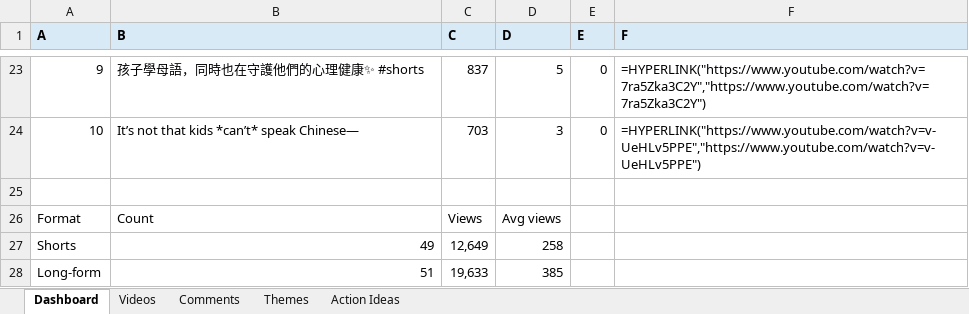
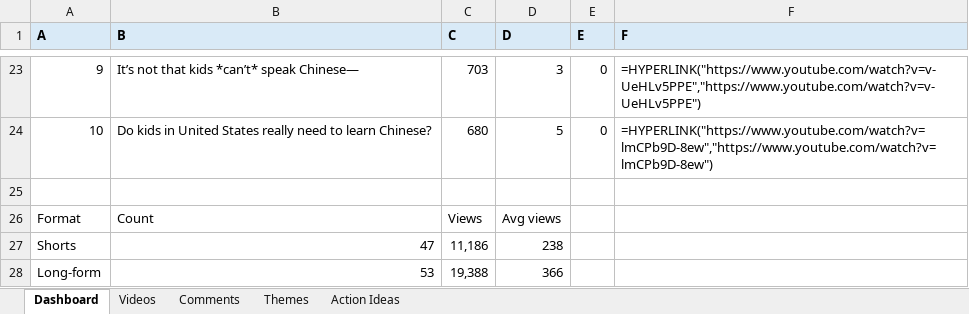
Before and after one commit to lelereaders/lele-youtube-dashboard, an Excel workbook: youtube_reports/YouTube_Comment_Insights_latest.xlsx, sheet Dashboard, drawn as a sheet; only a part is shown, gaps mark what is left out; values as stored, in another font and other column widths than the file's, no borders; formulas without a stored value are shown as written; the diff covers the shown part only; the diff names each change by its address in the sheet, - before the commit and + after, or states it on an @@ line.

```diff
--- a/youtube_reports/YouTube_Comment_Insights_latest.xlsx (sheet Dashboard)
+++ b/youtube_reports/YouTube_Comment_Insights_latest.xlsx (sheet Dashboard)
-B23 (B): 孩子學母語，同時也在守護他們的心理健康✨ #shorts
+B23 (B): It’s not that kids *can’t* speak Chinese—
-C23 (C): 837
+C23 (C): 703
-D23 (D): 5
+D23 (D): 3
-F23 (F): =HYPERLINK("https://www.youtube.com/watch?v=7ra5Zka3C2Y","https://www.youtube.com/watch?v=7ra5Zka3C2Y")
+F23 (F): =HYPERLINK("https://www.youtube.com/watch?v=v-UeHLv5PPE","https://www.youtube.com/watch?v=v-UeHLv5PPE")
-B24 (B): It’s not that kids *can’t* speak Chinese—
+B24 (B): Do kids in United States really need to learn Chinese?
-C24 (C): 703
+C24 (C): 680
-D24 (D): 3
+D24 (D): 5
-F24 (F): =HYPERLINK("https://www.youtube.com/watch?v=v-UeHLv5PPE","https://www.youtube.com/watch?v=v-UeHLv5PPE")
+F24 (F): =HYPERLINK("https://www.youtube.com/watch?v=lmCPb9D-8ew","https://www.youtube.com/watch?v=lmCPb9D-8ew")
-B27 (B): 49
+B27 (B): 47
-C27 (C): 12,649
+C27 (C): 11,186
-D27 (D): 258
+D27 (D): 238
-B28 (B): 51
+B28 (B): 53
-C28 (C): 19,633
+C28 (C): 19,388
-D28 (D): 385
+D28 (D): 366
```
Also changed, not shown: 31 edited cells elsewhere in this sheet, sheet Videos, sheet Comments, 1 other file.
